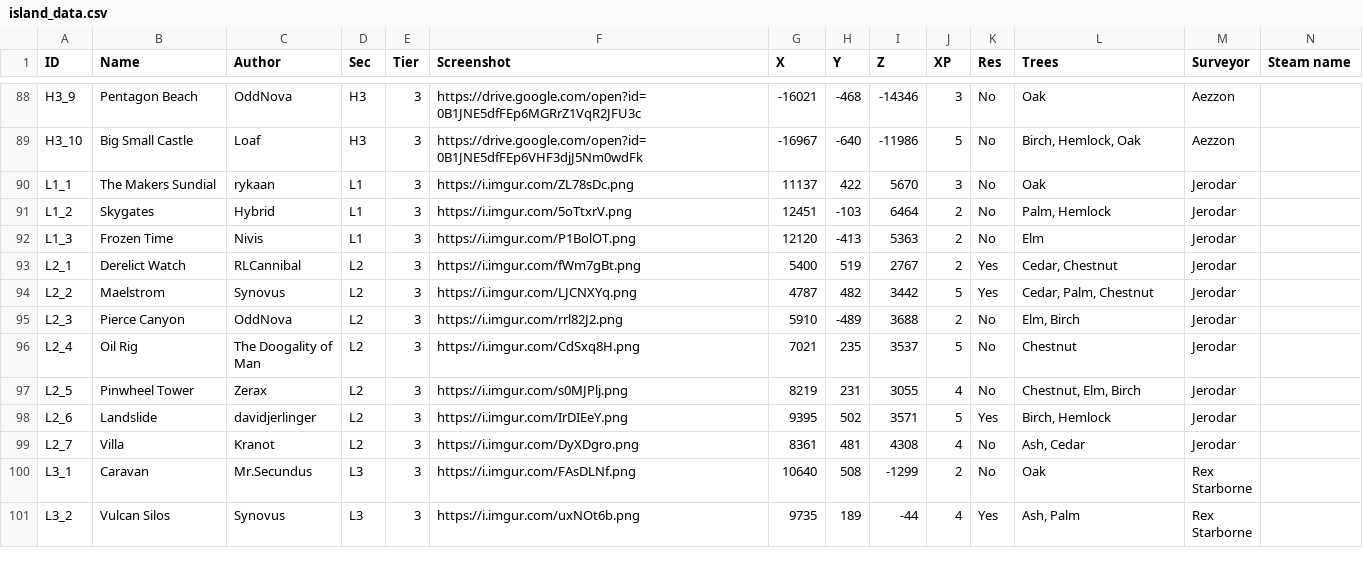
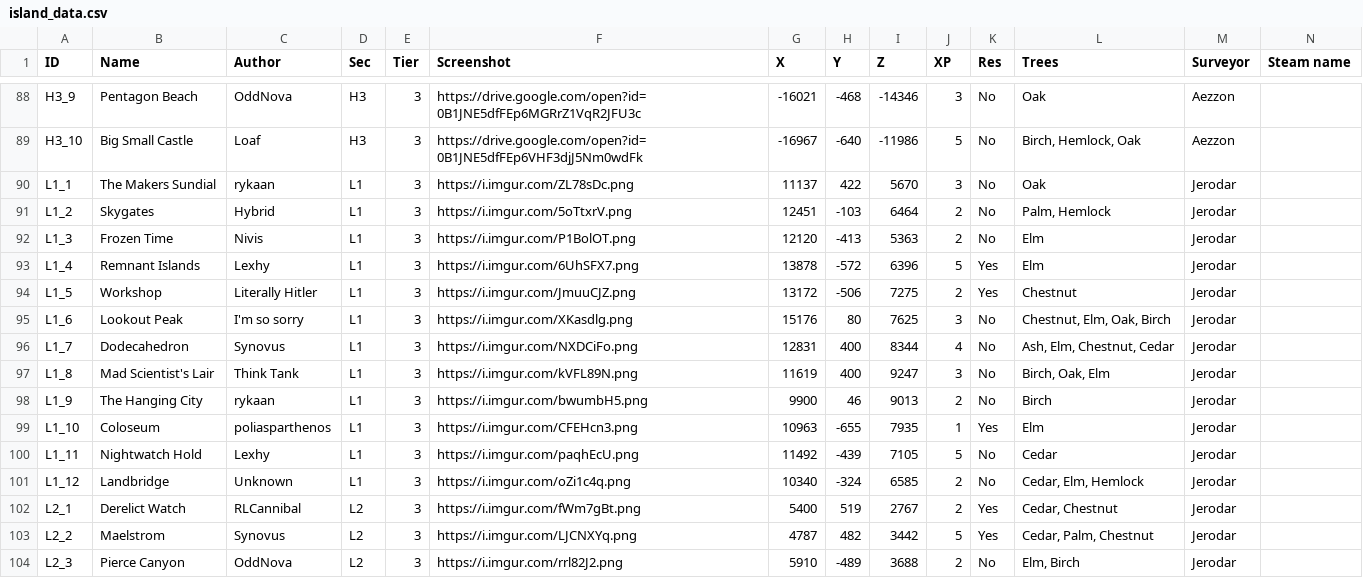
Before and after one commit to Jerodar/WAMap, a CSV file: data/2/island_data.csv, drawn as a sheet; only a part is shown, gaps mark what is left out; the shorter side is filled out with more unchanged rows.

```diff
--- a/data/2/island_data.csv
+++ b/data/2/island_data.csv
@@ -92,2 +92,11 @@ L1_2,Skygates,Hybrid,L1,3,https://i.imgur.com/5oTtxrV.png,12451,-103,6464,2,No,"
 L1_3,Frozen Time,Nivis,L1,3,https://i.imgur.com/P1BolOT.png,12120,-413,5363,2,No,Elm,Jerodar,
+L1_4,Remnant Islands,Lexhy,L1,3,https://i.imgur.com/6UhSFX7.png,13878,-572,6396,5,Yes,Elm,Jerodar,
+L1_5,Workshop,Literally Hitler,L1,3,https://i.imgur.com/JmuuCJZ.png,13172,-506,7275,2,Yes,Chestnut,Jerodar,
+L1_6,Lookout Peak,I'm so sorry,L1,3,https://i.imgur.com/XKasdlg.png,15176,80,7625,3,No,"Chestnut, Elm, Oak, Birch",Jerodar,
+L1_7,Dodecahedron,Synovus,L1,3,https://i.imgur.com/NXDCiFo.png,12831,400,8344,4,No,"Ash, Elm, Chestnut, Cedar",Jerodar,
+L1_8,Mad Scientist's Lair,Think Tank,L1,3,https://i.imgur.com/kVFL89N.png,11619,400,9247,3,No,"Birch, Oak, Elm",Jerodar,
+L1_9,The Hanging City,rykaan,L1,3,https://i.imgur.com/bwumbH5.png,9900,46,9013,2,No,Birch,Jerodar,
+L1_10,Coloseum,poliasparthenos,L1,3,https://i.imgur.com/CFEHcn3.png,10963,-655,7935,1,Yes,Elm,Jerodar,
+L1_11,Nightwatch Hold,Lexhy,L1,3,https://i.imgur.com/paqhEcU.png,11492,-439,7105,5,No,Cedar,Jerodar,
+L1_12,Landbridge,Unknown,L1,3,https://i.imgur.com/oZi1c4q.png,10340,-324,6585,2,No,"Cedar, Elm, Hemlock",Jerodar,
 L2_1,Derelict Watch,RLCannibal,L2,3,https://i.imgur.com/fWm7gBt.png,5400,519,2767,2,Yes,"Cedar, Chestnut",Jerodar,
```
Also changed, not shown: 27 other files.
